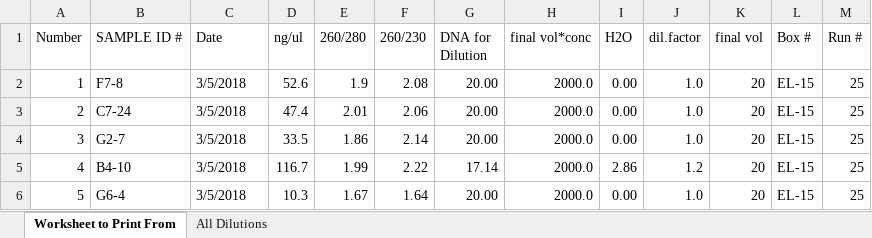
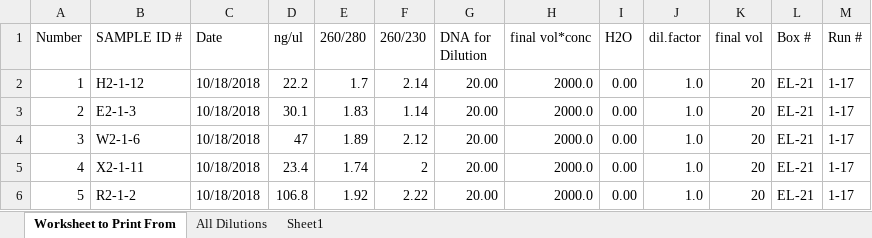
Before and after one commit to lvash/qPCR_Lab_Materials, an Excel workbook: DNAdilutionTemplate.xlsx, sheet Worksheet to Print From, drawn as a sheet; only a part is shown; values as stored, in another font and other column widths than the file's, no cell formats; conditional formats not drawn; the diff covers the shown part only; the diff names each change by its address in the sheet, - before the commit and + after, or states it on an @@ line.

```diff
--- a/DNAdilutionTemplate.xlsx (sheet Worksheet to Print From)
+++ b/DNAdilutionTemplate.xlsx (sheet Worksheet to Print From)
+sheet tab: Sheet1
-B2 (SAMPLE ID #): F7-8
+B2 (SAMPLE ID #): H2-1-12
-C2:C6 (Date): 3/5/2018
+C2:C6 (Date): 10/18/2018
-D2 (ng/ul): 52.6
+D2 (ng/ul): 22.2
-E2 (260/280): 1.9
+E2 (260/280): 1.7
-F2 (260/230): 2.08
+F2 (260/230): 2.14
-L2:L6 (Box #): EL-15
+L2:L6 (Box #): EL-21
-M2:M6 (Run #): 25
+M2:M6 (Run #): 1-17
-B3 (SAMPLE ID #): C7-24
+B3 (SAMPLE ID #): E2-1-3
-D3 (ng/ul): 47.4
+D3 (ng/ul): 30.1
-E3 (260/280): 2.01
+E3 (260/280): 1.83
-F3 (260/230): 2.06
+F3 (260/230): 1.14
-B4 (SAMPLE ID #): G2-7
+B4 (SAMPLE ID #): W2-1-6
-D4 (ng/ul): 33.5
+D4 (ng/ul): 47
-E4 (260/280): 1.86
+E4 (260/280): 1.89
-F4 (260/230): 2.14
+F4 (260/230): 2.12
-B5 (SAMPLE ID #): B4-10
+B5 (SAMPLE ID #): X2-1-11
-D5 (ng/ul): 116.7
+D5 (ng/ul): 23.4
-E5 (260/280): 1.99
+E5 (260/280): 1.74
-F5 (260/230): 2.22
+F5 (260/230): 2
-G5 (DNA for Dilution): 17.14
+G5 (DNA for Dilution): 20.00
-I5 (H2O): 2.86
+I5 (H2O): 0.00
-J5 (dil.factor): 1.2
+J5 (dil.factor): 1.0
-B6 (SAMPLE ID #): G6-4
+B6 (SAMPLE ID #): R2-1-2
-D6 (ng/ul): 10.3
+D6 (ng/ul): 106.8
-E6 (260/280): 1.67
+E6 (260/280): 1.92
-F6 (260/230): 1.64
+F6 (260/230): 2.22
```
Also changed, not shown: 320 edited cells elsewhere in this sheet, cell formats, formulas that keep their value, QPCR_Plate_Logs.xlsx, 7 other files.
